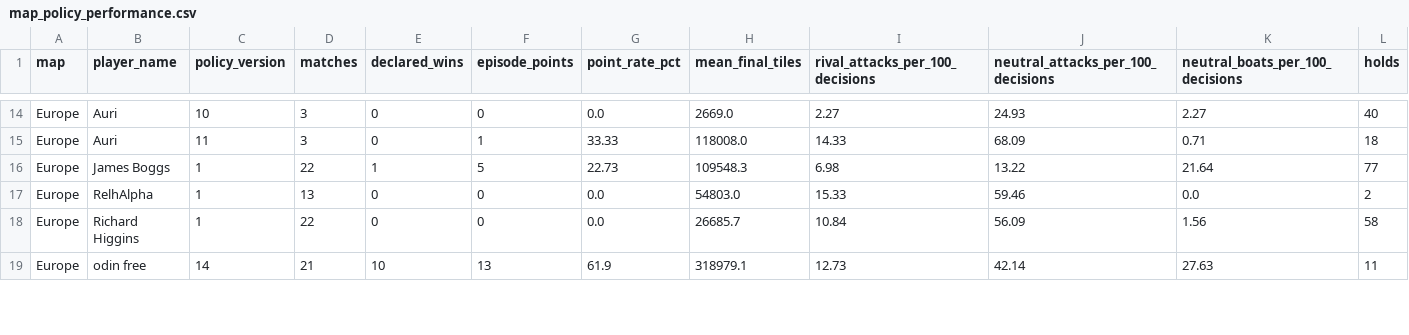
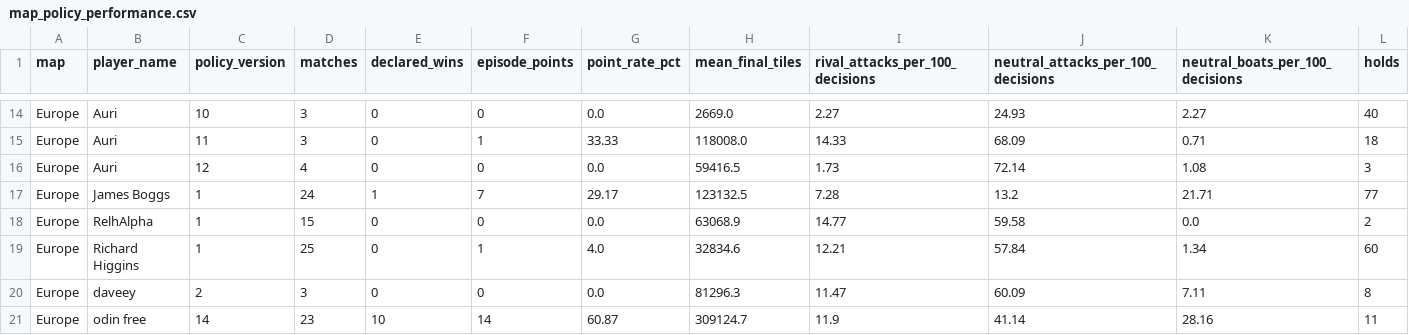
Before and after one commit to welttowelt/proxywar-coworld-starter, a CSV file: data/analysis/map_policy_performance.csv, drawn as a sheet; only a part is shown, gaps mark what is left out; the diff covers the shown part only.

```diff
--- a/data/analysis/map_policy_performance.csv
+++ b/data/analysis/map_policy_performance.csv
@@ -15,5 +15,7 @@ Europe,Auri,10,3,0,0,0.0,2669.0,2.27,24.93,2.27,40
 Europe,Auri,11,3,0,1,33.33,118008.0,14.33,68.09,0.71,18
-Europe,James Boggs,1,22,1,5,22.73,109548.3,6.98,13.22,21.64,77
-Europe,RelhAlpha,1,13,0,0,0.0,54803.0,15.33,59.46,0.0,2
-Europe,Richard Higgins,1,22,0,0,0.0,26685.7,10.84,56.09,1.56,58
-Europe,odin free,14,21,10,13,61.9,318979.1,12.73,42.14,27.63,11
+Europe,Auri,12,4,0,0,0.0,59416.5,1.73,72.14,1.08,3
+Europe,James Boggs,1,24,1,7,29.17,123132.5,7.28,13.2,21.71,77
+Europe,RelhAlpha,1,15,0,0,0.0,63068.9,14.77,59.58,0.0,2
+Europe,Richard Higgins,1,25,0,1,4.0,32834.6,12.21,57.84,1.34,60
+Europe,daveey,2,3,0,0,0.0,81296.3,11.47,60.09,7.11,8
+Europe,odin free,14,23,10,14,60.87,309124.7,11.9,41.14,28.16,11
```
Also changed, not shown: 26 edited cells elsewhere in this file, data/analysis/ffa_dominance_trend.csv, data/analysis/player_performance.csv, 46 other files.
